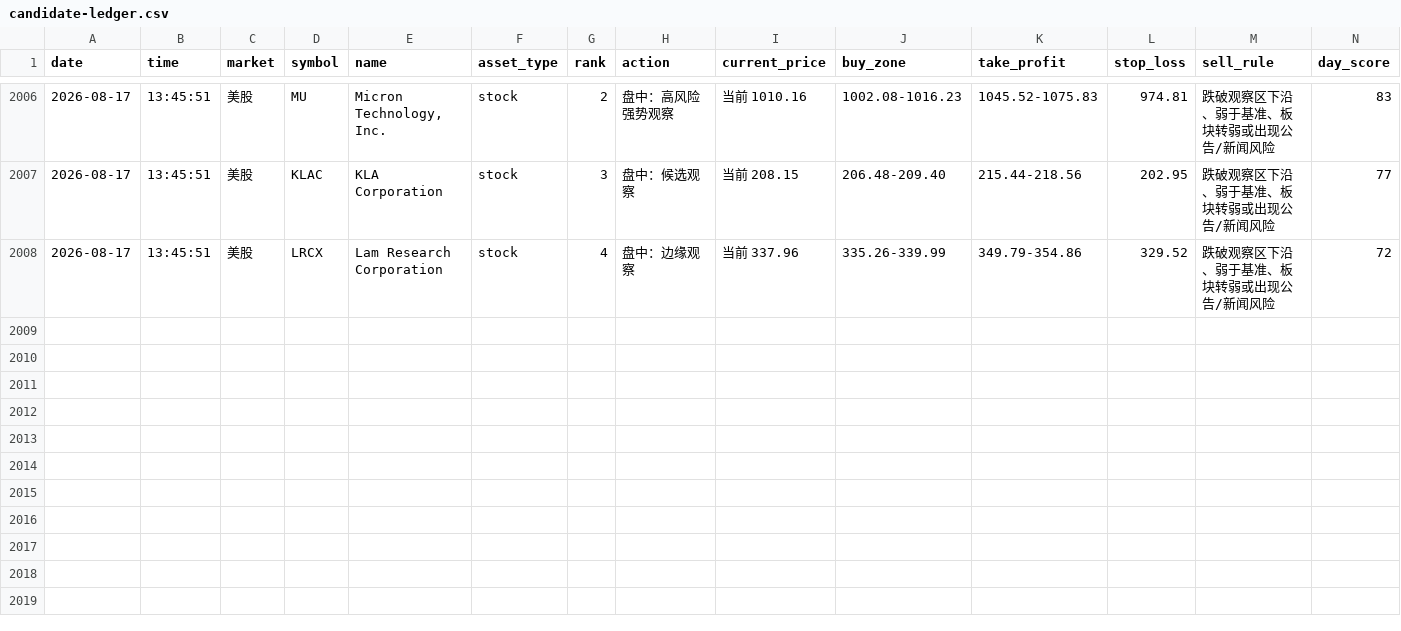
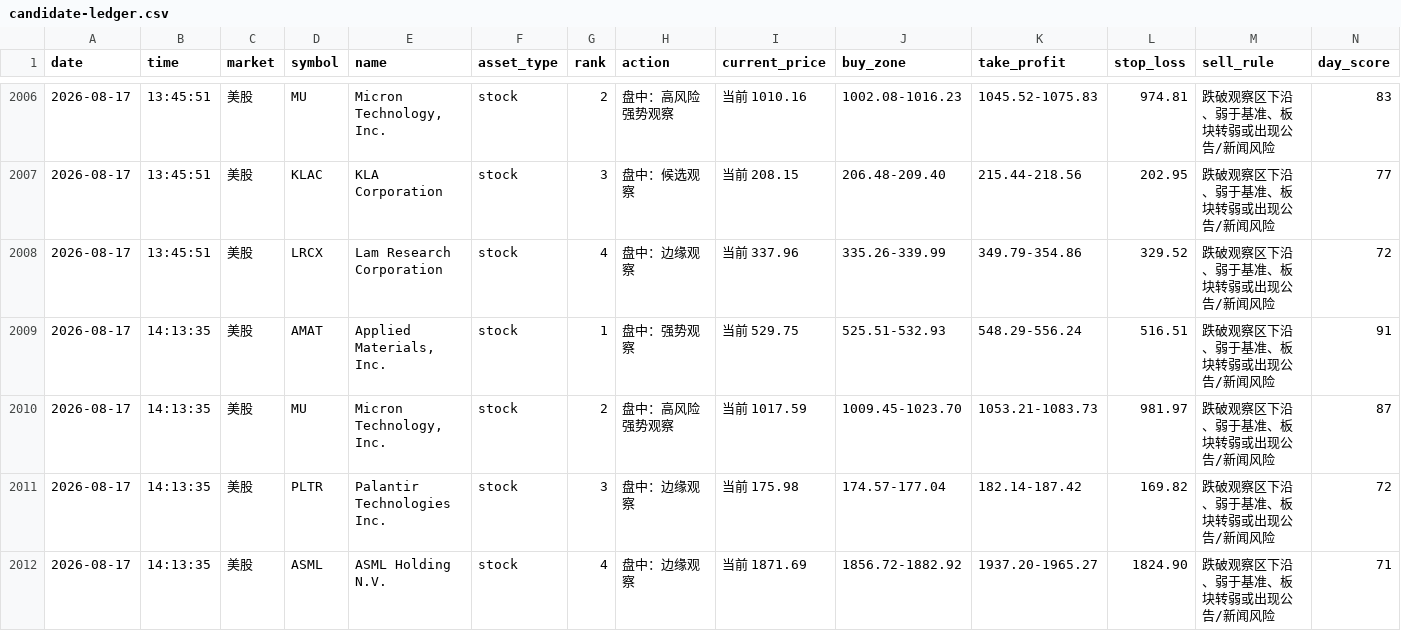
Before and after one commit to 295500p-cheng/dual-market-ai-quant-sim, a CSV file: outputs/daily-quant/strategy-log/candidate-ledger.csv, drawn as a sheet; only a part is shown, gaps mark what is left out; rows hold the shown columns only; the diff names each change by its address in the sheet, - before the commit and + after, or states it on an @@ line.

```diff
--- a/outputs/daily-quant/strategy-log/candidate-ledger.csv
+++ b/outputs/daily-quant/strategy-log/candidate-ledger.csv
+row 2009: 2026-08-17 | 14:13:35 | 美股 | AMAT | Applied Materials, Inc. | stock | 1 | 盘中：强势观察 | 当前 529.75 | 525.51-532.93 | 548.29-556.24 | 516.51 | 跌破观察区下沿、弱于基准、板块转弱或出现公告/新闻风险 | 91
+row 2010: 2026-08-17 | 14:13:35 | 美股 | MU | Micron Technology, Inc. | stock | 2 | 盘中：高风险强势观察 | 当前 1017.59 | 1009.45-1023.70 | 1053.21-1083.73 | 981.97 | 跌破观察区下沿、弱于基准、板块转弱或出现公告/新闻风险 | 87
+row 2011: 2026-08-17 | 14:13:35 | 美股 | PLTR | Palantir Technologies Inc. | stock | 3 | 盘中：边缘观察 | 当前 175.98 | 174.57-177.04 | 182.14-187.42 | 169.82 | 跌破观察区下沿、弱于基准、板块转弱或出现公告/新闻风险 | 72
+row 2012: 2026-08-17 | 14:13:35 | 美股 | ASML | ASML Holding N.V. | stock | 4 | 盘中：边缘观察 | 当前 1871.69 | 1856.72-1882.92 | 1937.20-1965.27 | 1824.90 | 跌破观察区下沿、弱于基准、板块转弱或出现公告/新闻风险 | 71
```
Also changed, not shown: outputs/daily-quant/execution/execution-ledger.csv, outputs/daily-quant/reviews/price-history.csv, 11 other files.
